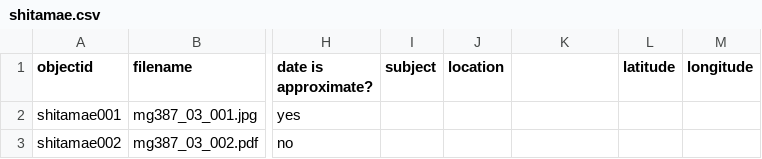
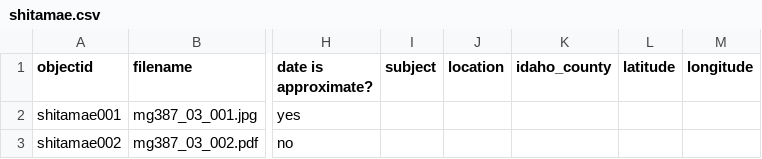
Before and after one commit to uidaholib/documents-digital-collections-template, a CSV file: _data/shitamae.csv, drawn as a sheet; only a part is shown, gaps mark what is left out; the diff names each change by its address in the sheet, - before the commit and + after, or states it on an @@ line.

Commit message:
tweak metadata

```diff
--- a/_data/shitamae.csv
+++ b/_data/shitamae.csv
-K1: (empty)
+K1: idaho_county
```
